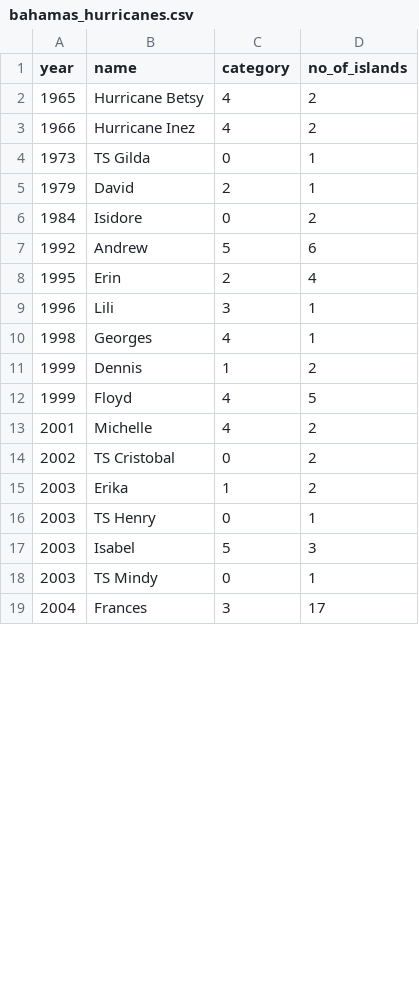
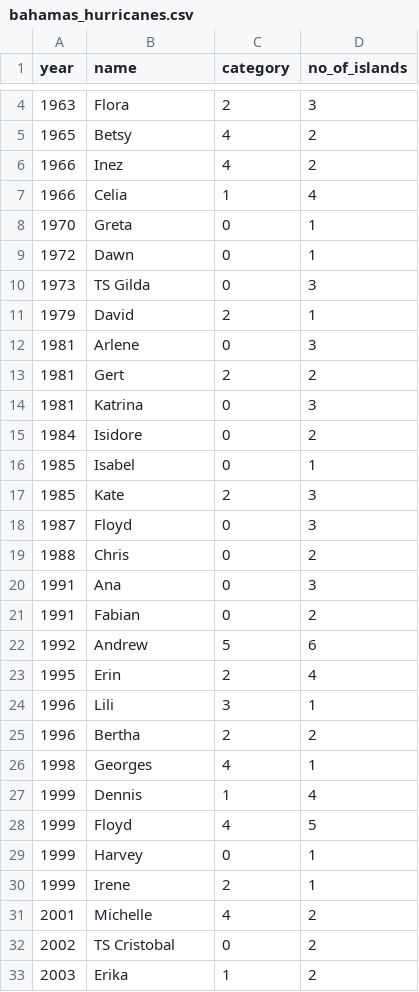
Before and after one commit to palomacartwright/eds222-final-proj, a CSV file: final_proj_data/bahamas_hurricanes.csv, drawn as a sheet; only a part is shown, gaps mark what is left out; the shorter side is filled out with more unchanged rows; the diff covers the shown part only.

Commit message:
updated hurricane dataset

```diff
--- a/final_proj_data/bahamas_hurricanes.csv
+++ b/final_proj_data/bahamas_hurricanes.csv
@@ -2,6 +4,19 @@
-1965,Hurricane Betsy,4,2
-1966,Hurricane Inez,4,2
-1973,TS Gilda,0,1
+1963,Flora,2,3
+1965,Betsy,4,2
+1966,Inez,4,2
+1966,Celia,1,4
+1970,Greta,0,1
+1972,Dawn,0,1
+1973,TS Gilda,0,3
 1979,David,2,1
+1981,Arlene,0,3
+1981,Gert,2,2
+1981,Katrina,0,3
 1984,Isidore,0,2
+1985,Isabel,0,1
+1985,Kate,2,3
+1987,Floyd,0,3
+1988,Chris,0,2
+1991,Ana,0,3
+1991,Fabian,0,2
 1992,Andrew,5,6
@@ -9,5 +24,8 @@
 1996,Lili,3,1
+1996,Bertha,2,2
 1998,Georges,4,1
-1999,Dennis,1,2
+1999,Dennis,1,4
 1999,Floyd,4,5
+1999,Harvey,0,1
+1999,Irene,2,1
 2001,Michelle,4,2
```
Also changed, not shown: 31 added rows and 2 edited cells elsewhere in this file, 2 other files.
